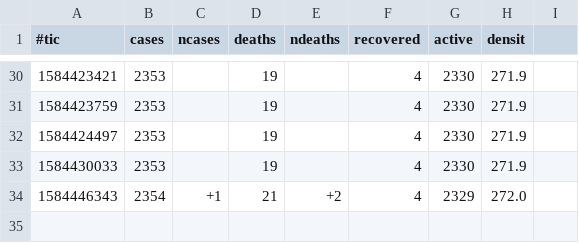
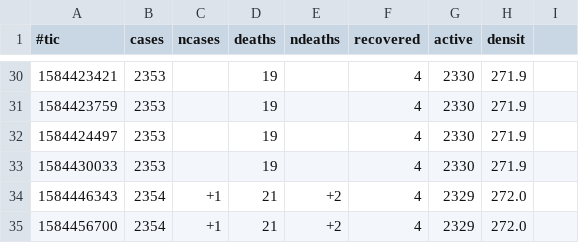
Before and after one commit to michel47/covid19, a CSV file: covid.csv, drawn as a sheet; only a part is shown, gaps mark what is left out.

```diff
--- a/covid.csv
+++ b/covid.csv
@@ -34 +34,2 @@
 1584446343,2354,+1,21,+2,4,2329,272.0
+1584456700,2354,+1,21,+2,4,2329,272.0
```
Also changed, not shown: 4 other files.
